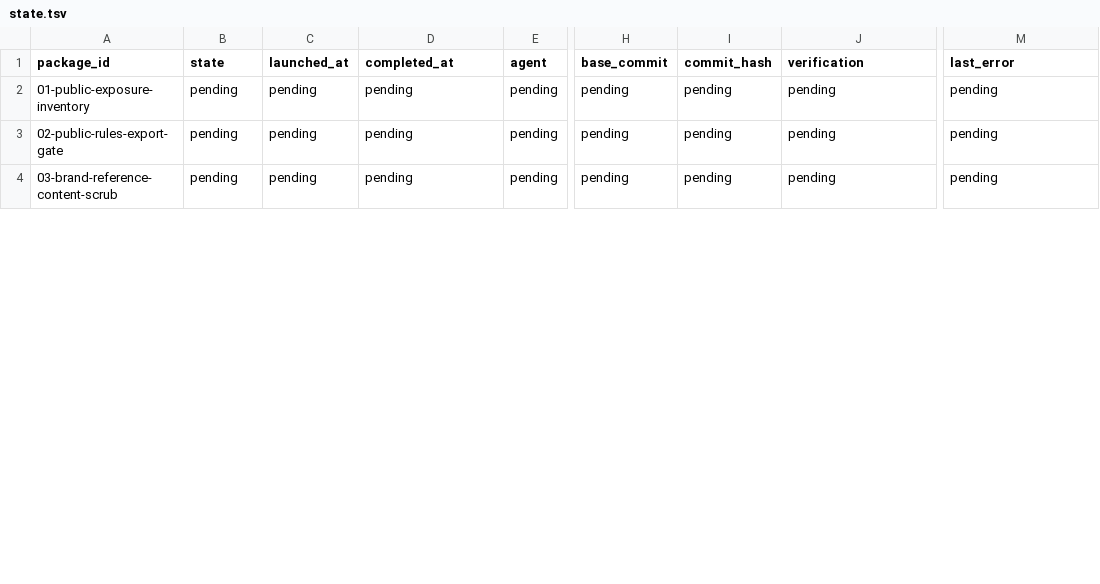
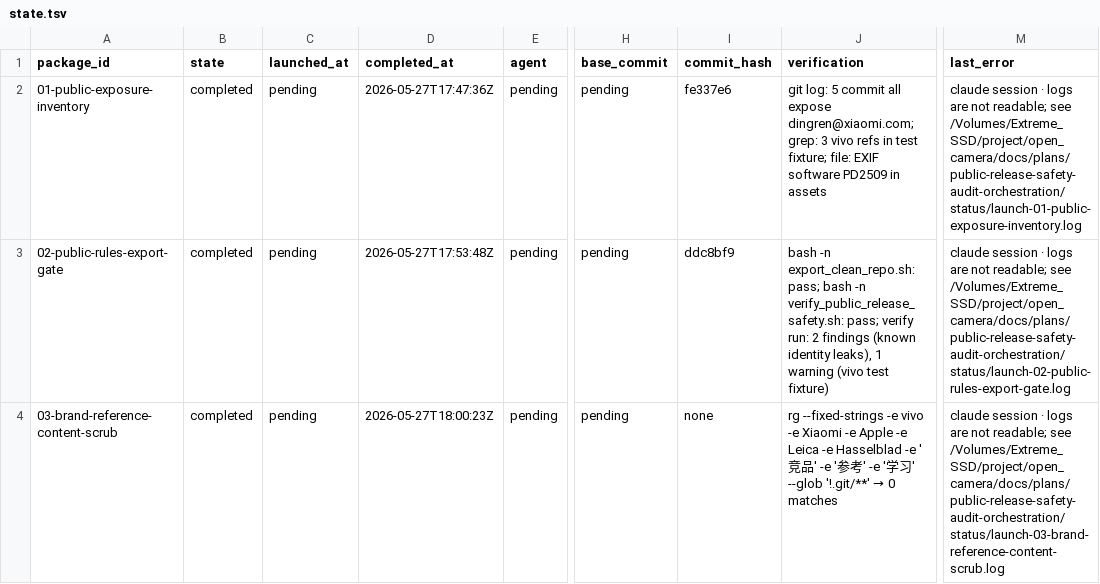
Before and after one commit to teotis/teotis-camera, a TSV file: docs/plans/public-release-safety-audit-orchestration/status/state.tsv, drawn as a sheet; only a part is shown, gaps mark what is left out; the diff covers the shown part only; the diff names each change by its address in the sheet, - before the commit and + after, or states it on an @@ line.

```diff
--- a/docs/plans/public-release-safety-audit-orchestration/status/state.tsv
+++ b/docs/plans/public-release-safety-audit-orchestration/status/state.tsv
-B2:B4 (state): pending
+B2:B4 (state): completed
-D2 (completed_at): pending
+D2 (completed_at): 2026-05-27T17:47:36Z
-I2 (commit_hash): pending
+I2 (commit_hash): fe337e6
-J2 (verification): pending
+J2 (verification): git log: 5 commit all expose dingren@xiaomi.com; grep: 3 vivo refs in test fixture; file: EXIF software PD2509 in assets
-M2 (last_error): pending
+M2 (last_error): claude session · logs are not readable; see /Volumes/Extreme_SSD/project/open_camera/docs/plans/public-release-safety-audit-orchestration/status/launch-01-public-exposure-inventory.log
-D3 (completed_at): pending
+D3 (completed_at): 2026-05-27T17:53:48Z
-I3 (commit_hash): pending
+I3 (commit_hash): ddc8bf9
-J3 (verification): pending
+J3 (verification): bash -n export_clean_repo.sh: pass; bash -n verify_public_release_safety.sh: pass; verify run: 2 findings (known identity leaks), 1 warning (vivo test fixture)
-M3 (last_error): pending
+M3 (last_error): claude session · logs are not readable; see /Volumes/Extreme_SSD/project/open_camera/docs/plans/public-release-safety-audit-orchestration/status/launch-02-public-rules-export-gate.log
-D4 (completed_at): pending
+D4 (completed_at): 2026-05-27T18:00:23Z
-I4 (commit_hash): pending
+I4 (commit_hash): none
@@ J4 (verification): pending → rg --fixed-strings -e vivo -e Xiaomi -e Apple -e Leica -e Hasselblad -e '竞品' -e '参考' -e '学习' --glob '!.git/**' → 0 matches @@
-M4 (last_error): pending
+M4 (last_error): claude session · logs are not readable; see /Volumes/Extreme_SSD/project/open_camera/docs/plans/public-release-safety-audit-orchestration/status/launch-03-brand-reference-content-scrub.log
```
Also changed, not shown: 16 edited cells elsewhere in this file, 15 other files.
